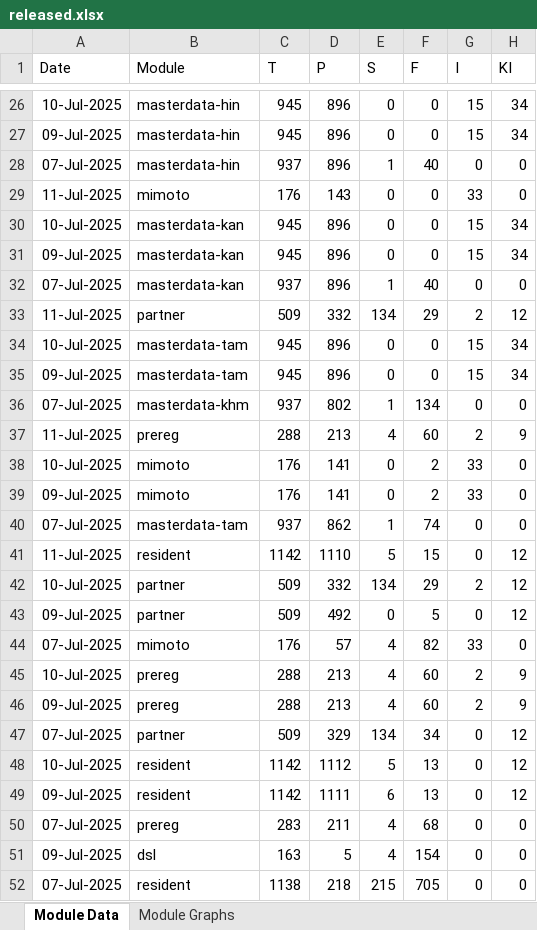
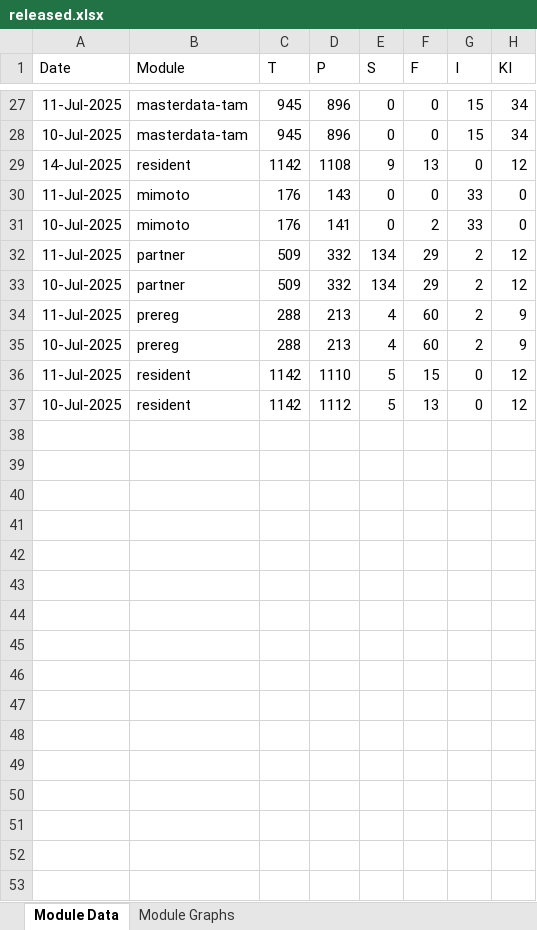
Before and after one commit to mosip/mosip-labs, an Excel workbook: minio-report-tracker/xlxs/released.xlsx, sheet Module Data, drawn as a sheet; only a part is shown, gaps mark what is left out; values as stored, in another font and other column widths than the file's, no borders; removed rows and columns are numbered as before the commit, all else as after; the diff covers the shown part only; the diff names each change by its address in the sheet, - before the commit and + after, or states it on an @@ line.

```diff
--- a/minio-report-tracker/xlxs/released.xlsx (sheet Module Data)
+++ b/minio-report-tracker/xlxs/released.xlsx (sheet Module Data)
-A27 (Date): 10-Jul-2025
+A27 (Date): 11-Jul-2025
-B27:B28 (Module): masterdata-hin
+B27:B28 (Module): masterdata-tam
-A28 (Date): 09-Jul-2025
+A28 (Date): 10-Jul-2025
-row 28: 07-Jul-2025 | masterdata-hin | 937 | 896 | 1 | 40 | 0 | 0
+row 29: 14-Jul-2025 | resident | 1142 | 1108 | 9 | 13 | 0 | 12
@@ row 30 moved to row 25: 10-Jul-2025 @@
-row 31: 09-Jul-2025 | masterdata-kan | 945 | 896 | 0 | 0 | 15 | 34
-row 32: 07-Jul-2025 | masterdata-kan | 937 | 896 | 1 | 40 | 0 | 0
@@ row 38 moved to row 31: 10-Jul-2025 @@
-row 34: 10-Jul-2025 | masterdata-tam | 945 | 896 | 0 | 0 | 15 | 34
-row 35: 09-Jul-2025 | masterdata-tam | 945 | 896 | 0 | 0 | 15 | 34
-row 36: 07-Jul-2025 | masterdata-khm | 937 | 802 | 1 | 134 | 0 | 0
@@ row 42 moved to row 33: 10-Jul-2025 @@
-row 39: 09-Jul-2025 | mimoto | 176 | 141 | 0 | 2 | 33 | 0
-row 40: 07-Jul-2025 | masterdata-tam | 937 | 862 | 1 | 74 | 0 | 0
@@ row 45 moved to row 35: 10-Jul-2025 @@
-row 43: 09-Jul-2025 | partner | 509 | 492 | 0 | 5 | 0 | 12
-row 44: 07-Jul-2025 | mimoto | 176 | 57 | 4 | 82 | 33 | 0
@@ row 46 moved to row 9: 09-Jul-2025 @@
-row 47: 07-Jul-2025 | partner | 509 | 329 | 134 | 34 | 0 | 12
@@ row 49 moved to row 13: 09-Jul-2025 @@
-row 50: 07-Jul-2025 | prereg | 283 | 211 | 4 | 68 | 0 | 0
-row 51: 09-Jul-2025 | dsl | 163 | 5 | 4 | 154 | 0 | 0
-row 52: 07-Jul-2025 | resident | 1138 | 218 | 215 | 705 | 0 | 0
```
Also changed, not shown: 9 added rows, 12 removed rows and 8 edited cells elsewhere in this sheet, charts or pictures, minio-report-tracker/xlxs/cellbox21.xlsx, minio-report-tracker/xlxs/collab.xlsx, 13 other files.
